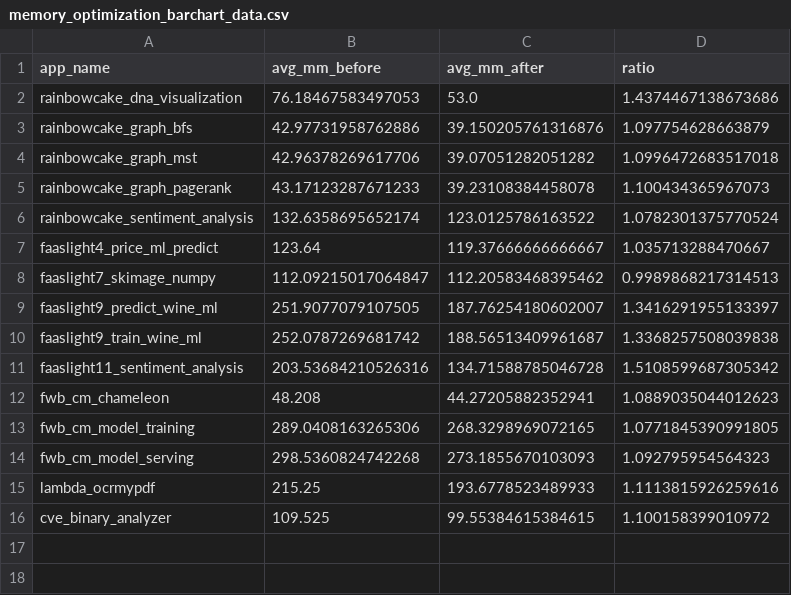
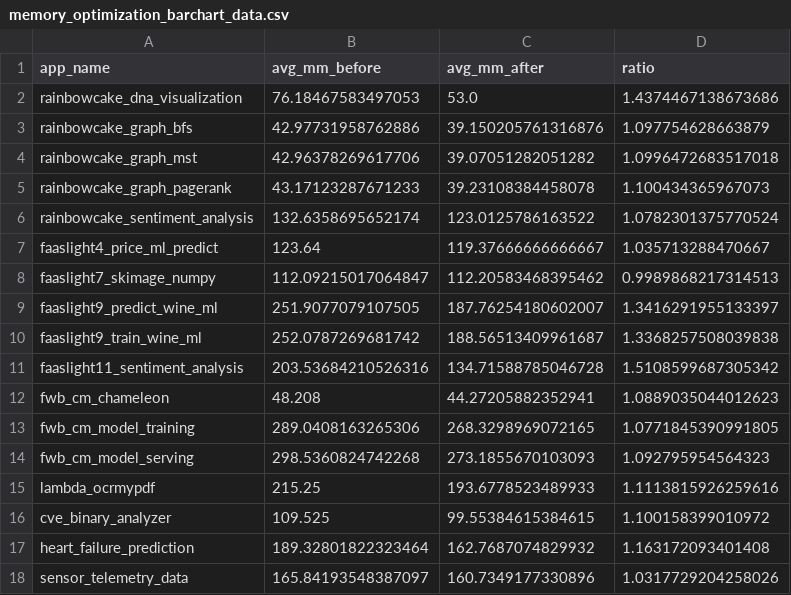
Before and after one commit to soumyasvaidya/libProf_coldspy, a CSV file: data/memory_optimization_barchart_data.csv, drawn as a sheet.

Commit message:
Update memory_optimization_barchart_data.csv
add 2 news apps : heart_failure_prediction and sensor_telemetry_data

```diff
--- a/data/memory_optimization_barchart_data.csv
+++ b/data/memory_optimization_barchart_data.csv
@@ -16 +16,3 @@ lambda_ocrmypdf,215.25,193.6778523489933,1.1113815926259616
 cve_binary_analyzer,109.525,99.55384615384615,1.100158399010972
+heart_failure_prediction,189.32801822323464,162.7687074829932,1.163172093401408
+sensor_telemetry_data,165.84193548387097,160.7349177330896,1.0317729204258026
```
